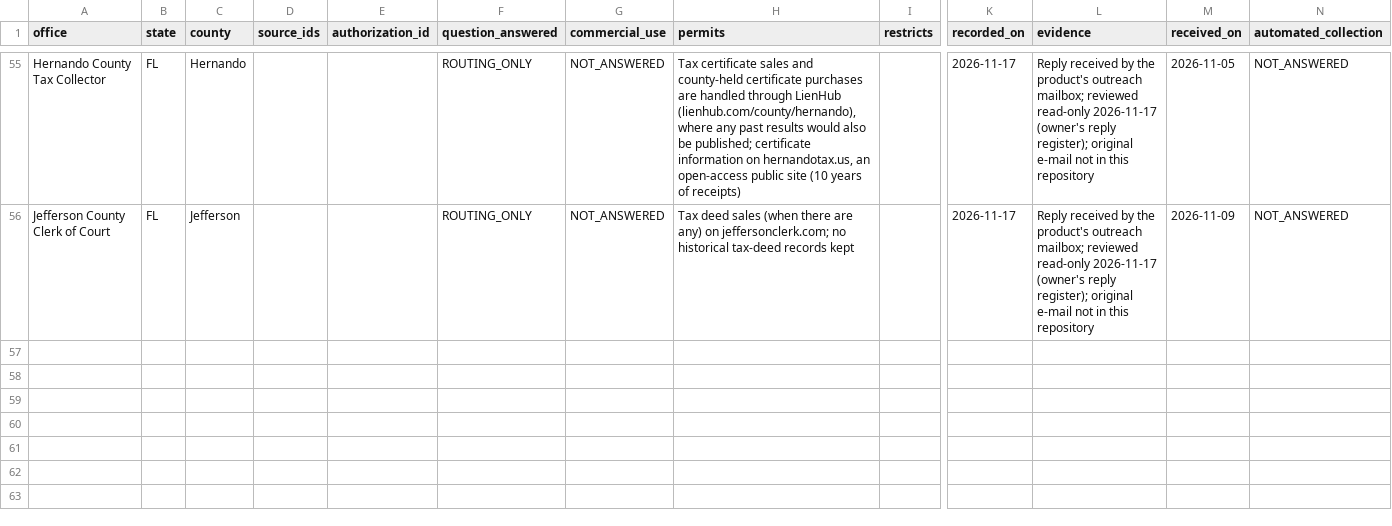
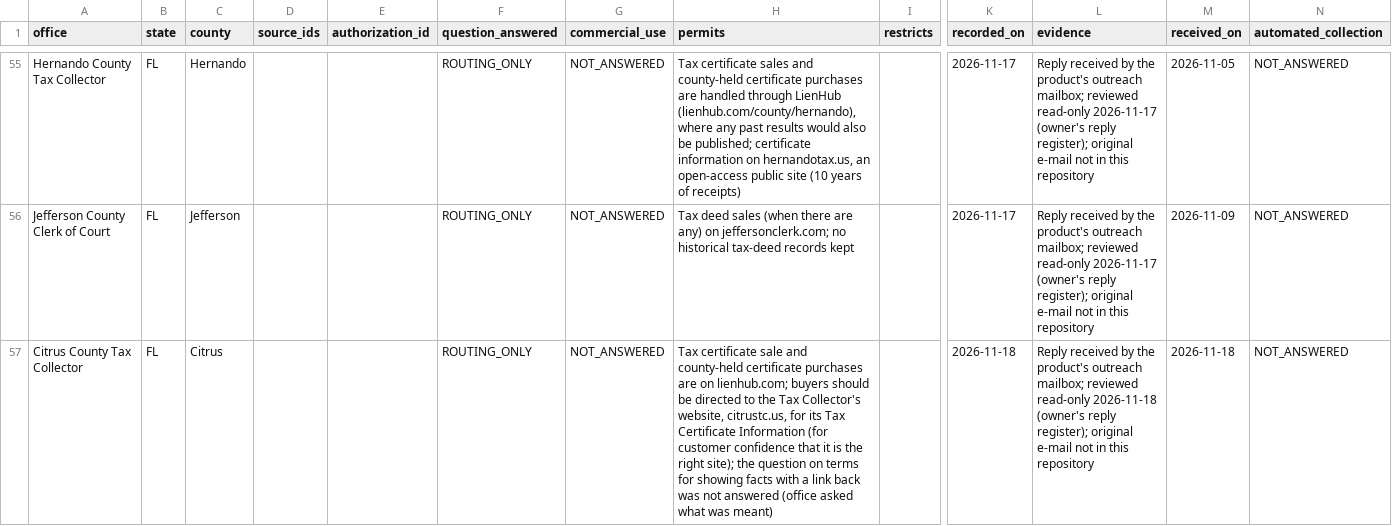
Before and after one commit to rodzmodzllc-max/taxdeed-scraper, a CSV file: data/office_replies.csv, drawn as a sheet; only a part is shown, gaps mark what is left out; rows hold the shown columns only; the diff names each change by its address in the sheet, - before the commit and + after, or states it on an @@ line.

```diff
--- a/data/office_replies.csv
+++ b/data/office_replies.csv
+row 57: Citrus County Tax Collector | FL | Citrus |  |  | ROUTING_ONLY | NOT_ANSWERED | Tax certificate sale and county-held certificate purchases are on lienhub.com; buyers should be directed to the Tax Collector's website, citrustc.us, for its Tax Certificate Information (for customer confidence that it is the right site); the question on terms for showing facts with a link back was not answered (office asked what was meant) |  | 2026-11-18 | Reply received by the product's outreach mailbox; reviewed read-only 2026-11-18 (owner's reply register); original e-mail not in this repository | 2026-11-18 | NOT_ANSWERED
```
Also changed, not shown: 11 other files.
